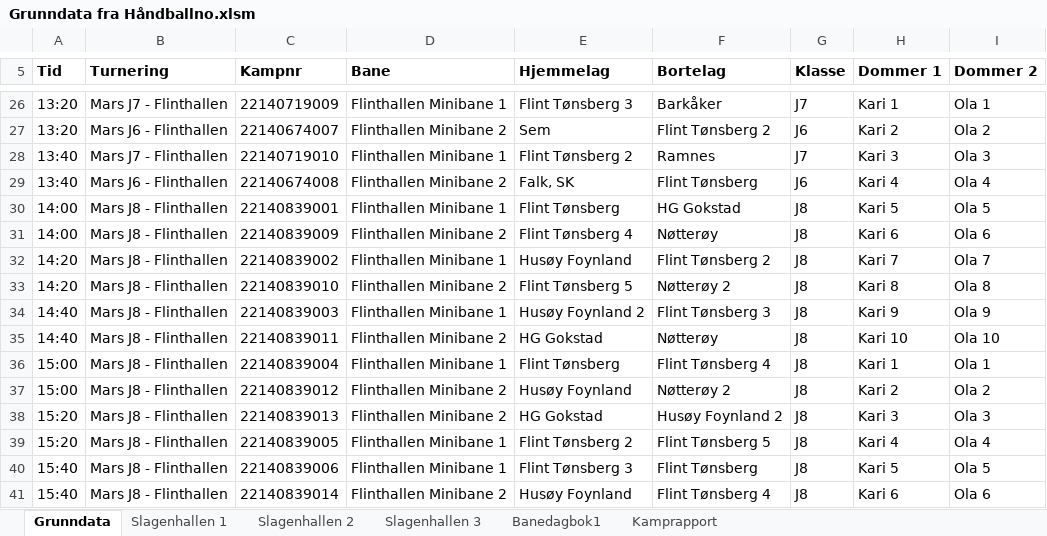
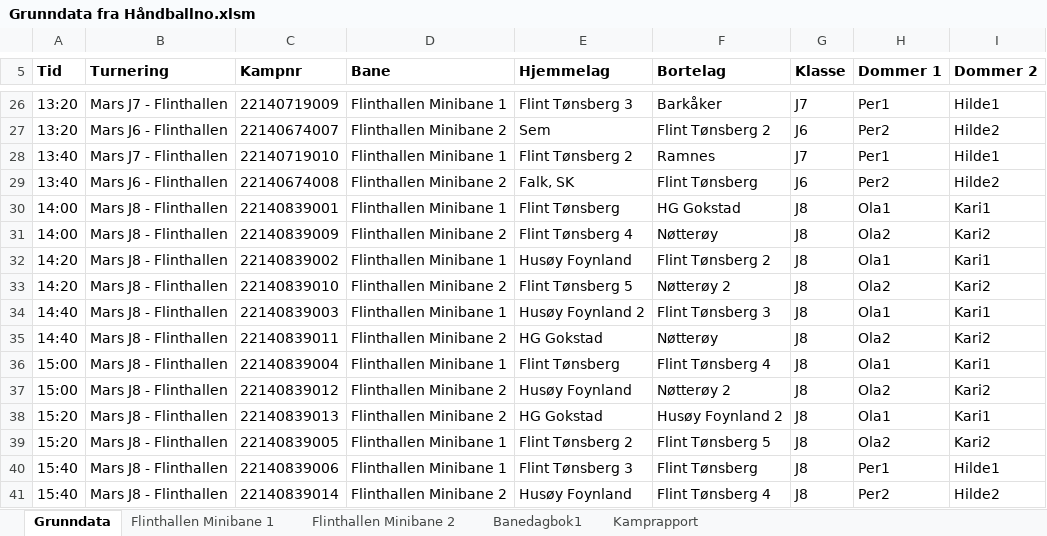
Before and after one commit to ErikM040566/PrepTurnering, an Excel workbook: Grunndata fra Håndballno.xlsm, sheet Grunndata, drawn as a sheet; only a part is shown, gaps mark what is left out; values as stored, in another font and other column widths than the file's, no borders; charts and pictures not drawn; the diff covers the shown part only; the diff names each change by its address in the sheet, - before the commit and + after, or states it on an @@ line.

```diff
--- a/Grunndata fra Håndballno.xlsm (sheet Grunndata)
+++ b/Grunndata fra Håndballno.xlsm (sheet Grunndata)
-sheet tab: Slagenhallen 1
-sheet tab: Slagenhallen 2
-sheet tab: Slagenhallen 3
+sheet tab: Flinthallen Minibane 1
+sheet tab: Flinthallen Minibane 2
-H26 (Dommer 1): Kari 1
+H26 (Dommer 1): Per1
-I26 (Dommer 2): Ola 1
+I26 (Dommer 2): Hilde1
-H27 (Dommer 1): Kari 2
+H27 (Dommer 1): Per2
-I27 (Dommer 2): Ola 2
+I27 (Dommer 2): Hilde2
-H28 (Dommer 1): Kari 3
+H28 (Dommer 1): Per1
-I28 (Dommer 2): Ola 3
+I28 (Dommer 2): Hilde1
-H29 (Dommer 1): Kari 4
+H29 (Dommer 1): Per2
-I29 (Dommer 2): Ola 4
+I29 (Dommer 2): Hilde2
-H30 (Dommer 1): Kari 5
+H30 (Dommer 1): Ola1
-I30 (Dommer 2): Ola 5
+I30 (Dommer 2): Kari1
-H31 (Dommer 1): Kari 6
+H31 (Dommer 1): Ola2
-I31 (Dommer 2): Ola 6
+I31 (Dommer 2): Kari2
-H32 (Dommer 1): Kari 7
+H32 (Dommer 1): Ola1
-I32 (Dommer 2): Ola 7
+I32 (Dommer 2): Kari1
-H33 (Dommer 1): Kari 8
+H33 (Dommer 1): Ola2
-I33 (Dommer 2): Ola 8
+I33 (Dommer 2): Kari2
-H34 (Dommer 1): Kari 9
+H34 (Dommer 1): Ola1
-I34 (Dommer 2): Ola 9
+I34 (Dommer 2): Kari1
-H35 (Dommer 1): Kari 10
+H35 (Dommer 1): Ola2
-I35 (Dommer 2): Ola 10
+I35 (Dommer 2): Kari2
-H36 (Dommer 1): Kari 1
+H36 (Dommer 1): Ola1
-I36 (Dommer 2): Ola 1
+I36 (Dommer 2): Kari1
-H37 (Dommer 1): Kari 2
+H37 (Dommer 1): Ola2
-I37 (Dommer 2): Ola 2
+I37 (Dommer 2): Kari2
-H38 (Dommer 1): Kari 3
+H38 (Dommer 1): Ola1
-I38 (Dommer 2): Ola 3
+I38 (Dommer 2): Kari1
-H39 (Dommer 1): Kari 4
+H39 (Dommer 1): Ola2
-I39 (Dommer 2): Ola 4
+I39 (Dommer 2): Kari2
-H40 (Dommer 1): Kari 5
+H40 (Dommer 1): Per1
-I40 (Dommer 2): Ola 5
+I40 (Dommer 2): Hilde1
-H41 (Dommer 1): Kari 6
+H41 (Dommer 1): Per2
-I41 (Dommer 2): Ola 6
+I41 (Dommer 2): Hilde2
```
Also changed, not shown: 14 removed rows and 45 edited cells elsewhere in this sheet.
